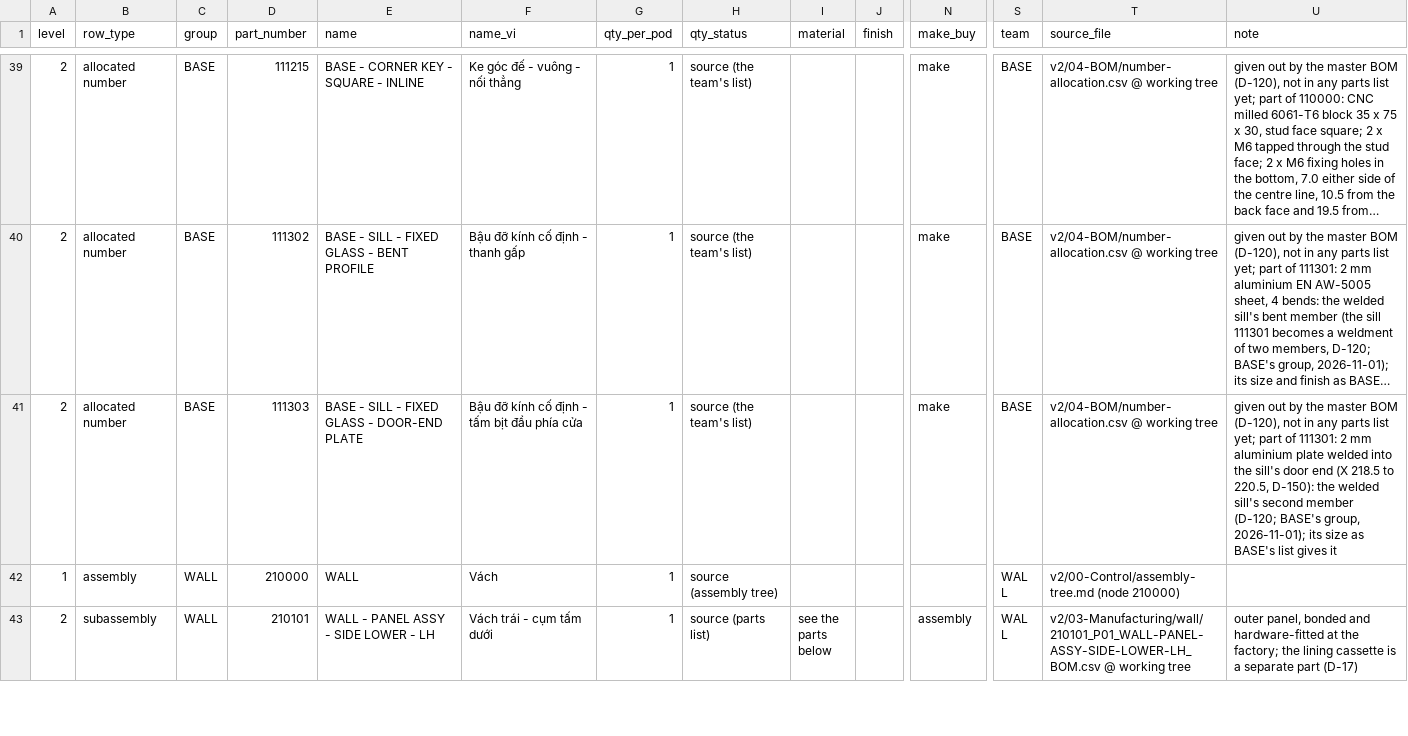
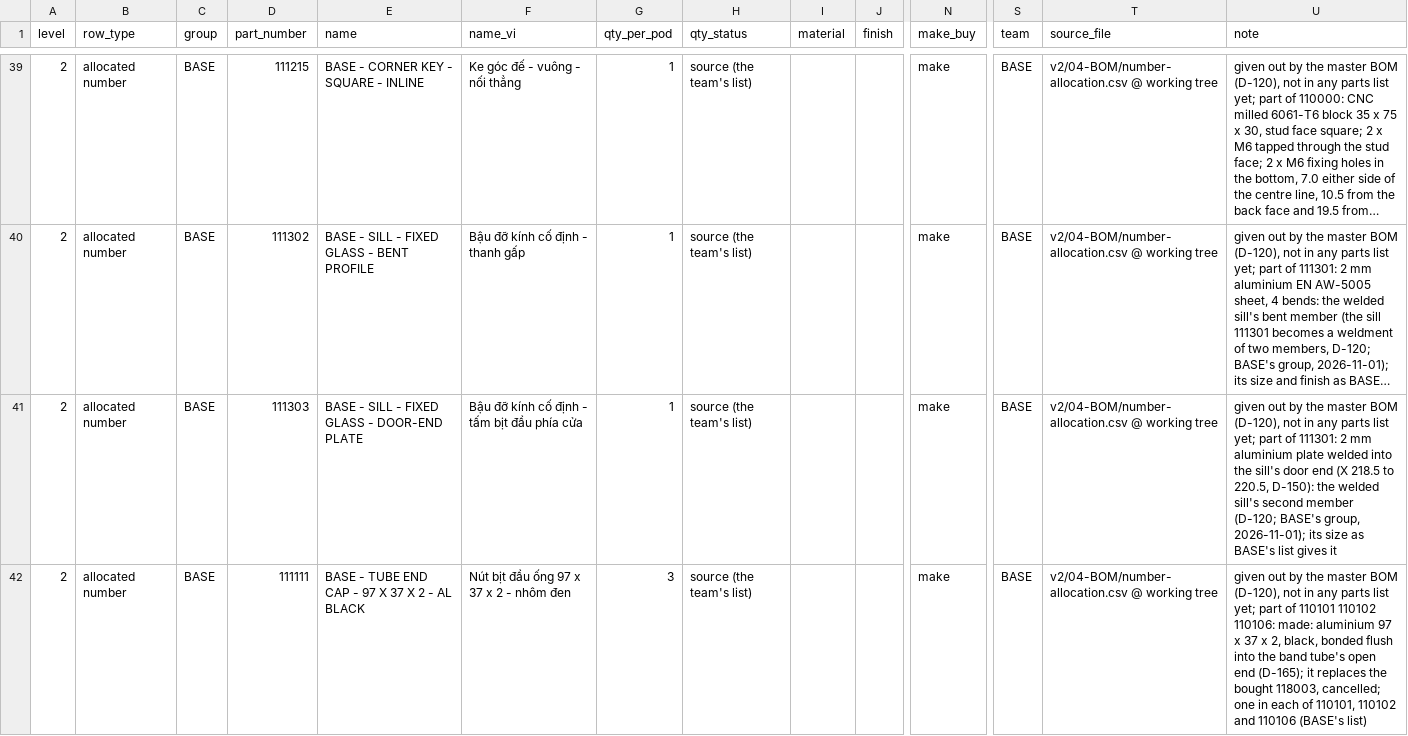
Before and after one commit to autonomous-ai/spaceship, a CSV file: v2/04-BOM/100000_P01_POD-MASTER_BOM.csv, drawn as a sheet; only a part is shown, gaps mark what is left out; the shorter side is filled out with more unchanged rows; long unchanged cells end in …; rows hold the shown columns only; the diff covers the shown part only; the diff names each change by its address in the sheet, - before the commit and + after, or states it on an @@ line.

```diff
--- a/v2/04-BOM/100000_P01_POD-MASTER_BOM.csv
+++ b/v2/04-BOM/100000_P01_POD-MASTER_BOM.csv
+row 42: 2 | allocated number | BASE | 111111 | BASE - TUBE END CAP - 97 X 37 X 2 - AL BLACK | Nút bịt đầu ống 97 x 37 x 2 - nhôm đen | 3 | source (the team's list) |  |  | make | BASE | v2/04-BOM/number-allocation.csv @ working tree | given out by the master BOM (D-120), not in any parts list yet; part of 110101 110102 110106: made: aluminium 97 x 37 x 2, black, bonded flush into the band tube's open end (D-165); it replaces the bought 118003, cancelled; one in each of 110101, 110102 and 110106 (BASE's list)
```
Also changed, not shown: 1 added row elsewhere in this file, v2/00-Control/document-register.csv, v2/04-BOM/number-allocation.csv, 7 other files.
